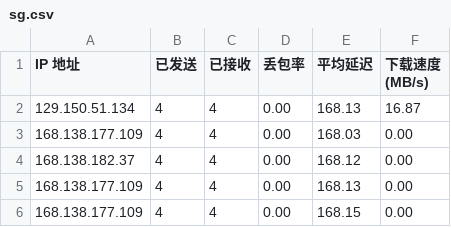
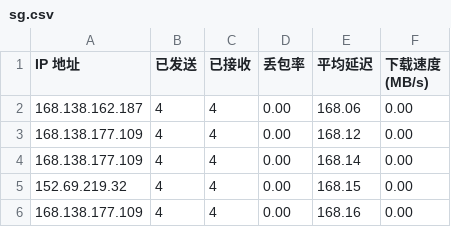
Before and after one commit to jmheqiao/CFCDN-Auto, a CSV file: CloudflareST/sg.csv, drawn as a sheet.

```diff
--- a/CloudflareST/sg.csv
+++ b/CloudflareST/sg.csv
@@ -1,6 +1,6 @@
 IP 地址,已发送,已接收,丢包率,平均延迟,下载速度 (MB/s)
-129.150.51.134,4,4,0.00,168.13,16.87
-168.138.177.109,4,4,0.00,168.03,0.00
-168.138.182.37,4,4,0.00,168.12,0.00
-168.138.177.109,4,4,0.00,168.13,0.00
-168.138.177.109,4,4,0.00,168.15,0.00
+168.138.162.187,4,4,0.00,168.06,0.00
+168.138.177.109,4,4,0.00,168.12,0.00
+168.138.177.109,4,4,0.00,168.14,0.00
+152.69.219.32,4,4,0.00,168.15,0.00
+168.138.177.109,4,4,0.00,168.16,0.00
```
Also changed, not shown: 3 other files.
